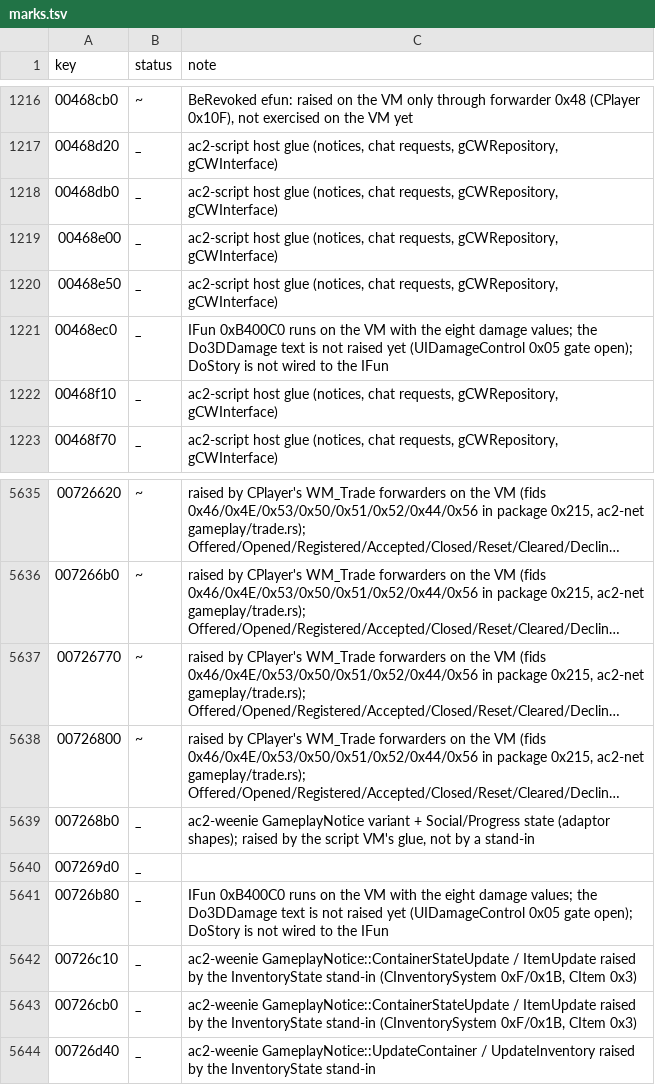
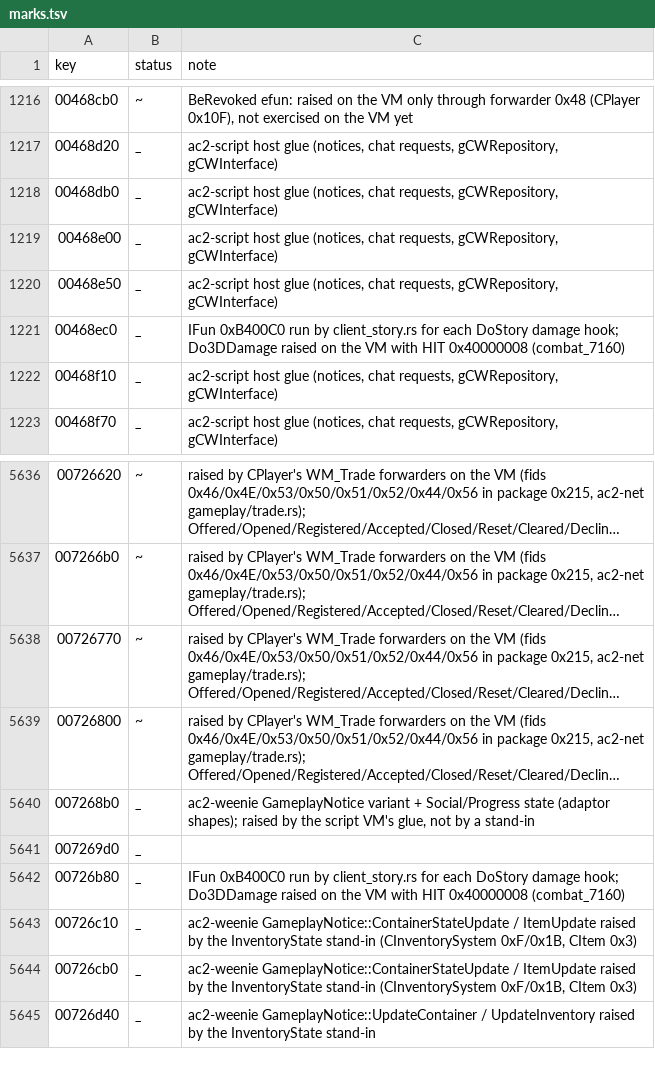
Before and after one commit to CrimsonMage/AC2_Rusted, a TSV file: docs/retail-catalog/marks.tsv, drawn as a sheet; only a part is shown, gaps mark what is left out; long unchanged cells end in …; the diff covers the shown part only.

Commit message:
Combat: damage text, vitals, the creature's fight and death; ProcessText binds
A physics story's damage hook now runs gmCWInterface::DoUIDamage (IFun 0xB400C0)
on the player's script, as DoStoryHook does (client_story.rs). The Do3DDamage gate
was the attack result: UIDamageControl 0x05 switches on DamageDisplayInfo field 7,
an AttackResult enum (0x40000007 reads MISS, 0x40000008 a hit). A creature needs its
script process (spawned after the scripts attach), which the double now gives it.

The double's fight (combat.rs): creatures at 30 health (quality 0x102), the player's
attack or skill hits for 10 with a DoStory from the attacker, the creature hits back
for 3 on the attack's 2 s timer, the selection panel gets UpdateSelectionInfo, the
player's vitals are private quality updates, and a creature at zero leaves the world
(LeaveWorld stamp 2, destroyed after its 25 s out-of-view lifetime). TODO(looting):
the corpse goes at kill().

Efun 0x7F0052 (gCWInterface::CallEFun_ProcessText) binds: the line goes to the chat
shell (Vm::shell_lines, run by the session), so /e waves asks the server for its emote.
The double's default options carry SHOW_DAMAGE_TEXT and SHOW_DAMAGE_TEXT_OTHER.

```diff
--- a/docs/retail-catalog/marks.tsv
+++ b/docs/retail-catalog/marks.tsv
@@ -1220,3 +1220,3 @@ key	status	note
 00468e50	_	ac2-script host glue (notices, chat requests, gCWRepository, gCWInterface)
-00468ec0	_	IFun 0xB400C0 runs on the VM with the eight damage values; the Do3DDamage text is not raised yet (UIDamageControl 0x05 gate open); DoStory is not wired to the IFun
+00468ec0	_	IFun 0xB400C0 run by client_story.rs for each DoStory damage hook; Do3DDamage raised on the VM with HIT 0x40000008 (combat_7160)
 00468f10	_	ac2-script host glue (notices, chat requests, gCWRepository, gCWInterface)
@@ -5640,3 +5641,3 @@ key	status	note
 007269d0	_	
-00726b80	_	IFun 0xB400C0 runs on the VM with the eight damage values; the Do3DDamage text is not raised yet (UIDamageControl 0x05 gate open); DoStory is not wired to the IFun
+00726b80	_	IFun 0xB400C0 run by client_story.rs for each DoStory damage hook; Do3DDamage raised on the VM with HIT 0x40000008 (combat_7160)
 00726c10	_	ac2-weenie GameplayNotice::ContainerStateUpdate / ItemUpdate raised by the InventoryState stand-in (CInventorySystem 0xF/0x1B, CItem 0x3)
```
Also changed, not shown: 1 added row and 4 edited cells elsewhere in this file, 14 other files.
